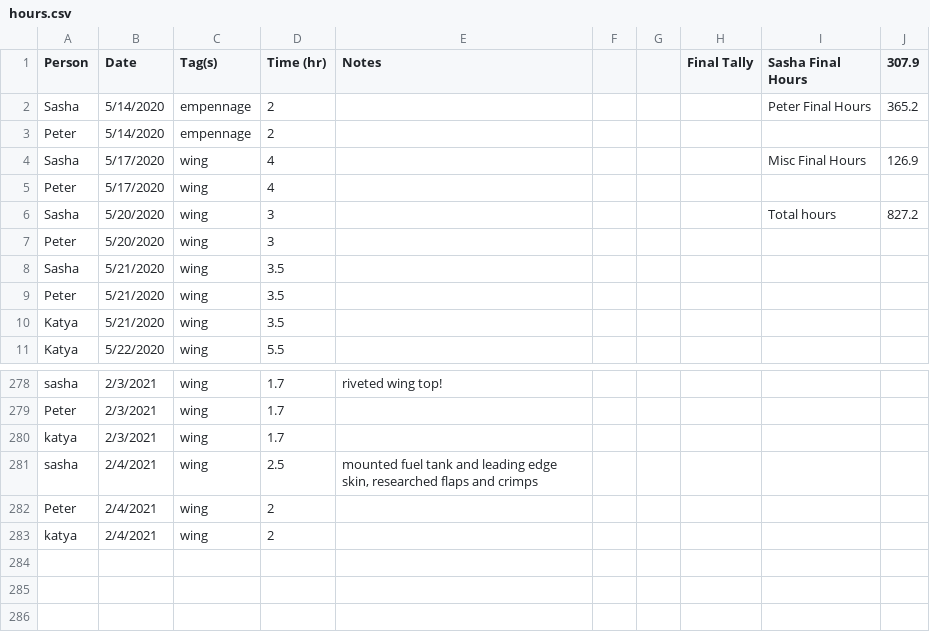
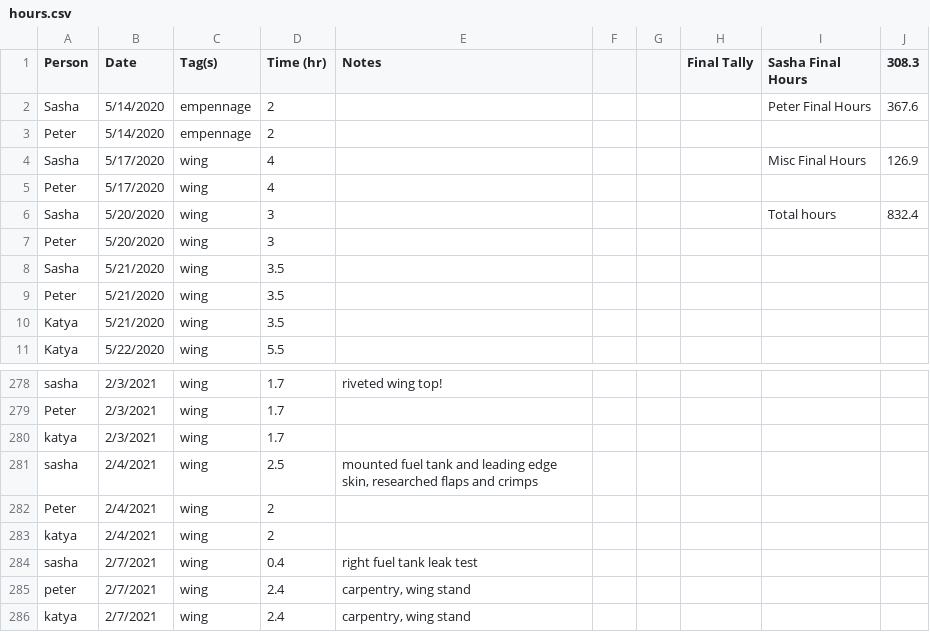
Before and after one commit to pzhokhov/pzhokhov.github.io, a CSV file: data/hours.csv, drawn as a sheet; only a part is shown, gaps mark what is left out.

```diff
--- a/data/hours.csv
+++ b/data/hours.csv
@@ -1,3 +1,3 @@
-Person,Date,Tag(s),Time (hr),Notes,,,Final Tally,Sasha Final Hours,307.9
-Sasha,5/14/2020,empennage,2,,,,,Peter Final Hours,365.2
+Person,Date,Tag(s),Time (hr),Notes,,,Final Tally,Sasha Final Hours,308.3
+Sasha,5/14/2020,empennage,2,,,,,Peter Final Hours,367.6
 Peter,5/14/2020,empennage,2,,,,,,
@@ -5,3 +5,3 @@ Sasha,5/17/2020,wing,4,,,,,Misc Final Hours,126.9
 Peter,5/17/2020,wing,4,,,,,,
-Sasha,5/20/2020,wing,3,,,,,Total hours,827.2
+Sasha,5/20/2020,wing,3,,,,,Total hours,832.4
 Peter,5/20/2020,wing,3,,,,,,
@@ -284 +284,4 @@ Peter,2/4/2021,wing,2,,,,,,
 katya,2/4/2021,wing,2,,,,,,
+sasha,2/7/2021,wing,0.4,right fuel tank leak test,,,,,
+peter,2/7/2021,wing,2.4,"carpentry, wing stand",,,,,
+katya,2/7/2021,wing,2.4,"carpentry, wing stand",,,,,
```
Also changed, not shown: 1 other file.
